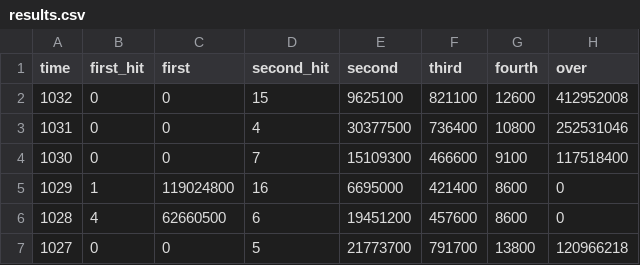
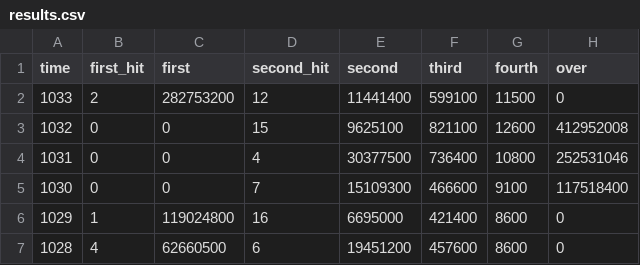
Before and after one commit to kashitan/loto6, a CSV file: results.csv, drawn as a sheet; only a part is shown; the shorter side is filled out with more unchanged rows.

Commit message:
update results (1033)

```diff
--- a/results.csv
+++ b/results.csv
@@ -1,2 +1,3 @@
 "time","first_hit","first","second_hit","second","third","fourth","over"
+1033,2,282753200,12,11441400,599100,11500,0
 1032,0,0,15,9625100,821100,12600,412952008
```
Also changed, not shown: numbers.csv, 1 other file.
